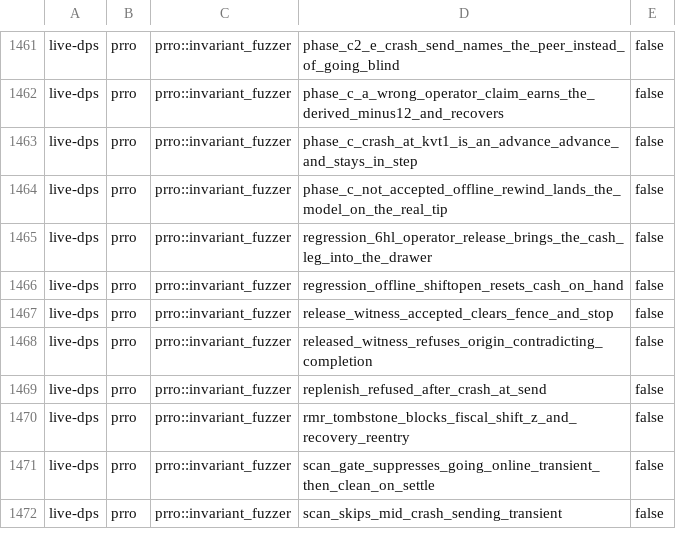
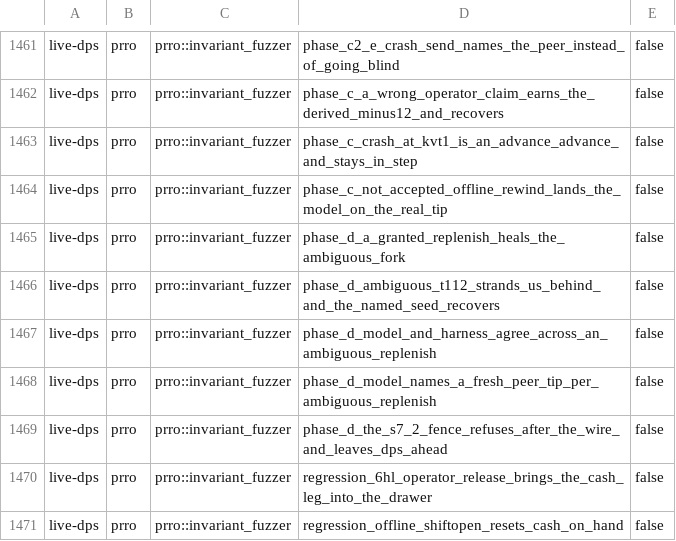
Before and after one commit to Setter1981/PRRO_GATE, a TSV file: docs/cs1r/inventory/manifest.live-dps.tsv, drawn as a sheet; only a part is shown, gaps mark what is left out; the shorter side is filled out with more unchanged rows; the diff names each change by its address in the sheet, - before the commit and + after, or states it on an @@ line.

```diff
--- a/docs/cs1r/inventory/manifest.live-dps.tsv
+++ b/docs/cs1r/inventory/manifest.live-dps.tsv
+row 1465: live-dps | prro | prro::invariant_fuzzer | phase_d_a_granted_replenish_heals_the_ambiguous_fork | false
+row 1466: live-dps | prro | prro::invariant_fuzzer | phase_d_ambiguous_t112_strands_us_behind_and_the_named_seed_recovers | false
+row 1467: live-dps | prro | prro::invariant_fuzzer | phase_d_model_and_harness_agree_across_an_ambiguous_replenish | false
+row 1468: live-dps | prro | prro::invariant_fuzzer | phase_d_model_names_a_fresh_peer_tip_per_ambiguous_replenish | false
+row 1469: live-dps | prro | prro::invariant_fuzzer | phase_d_the_s7_2_fence_refuses_after_the_wire_and_leaves_dps_ahead | false
```
Also changed, not shown: docs/cs1r/inventory/manifest.test-support.tsv, docs/cs1r/pins/cs1_canonical_fingerprints.tsv, 9 other files.
